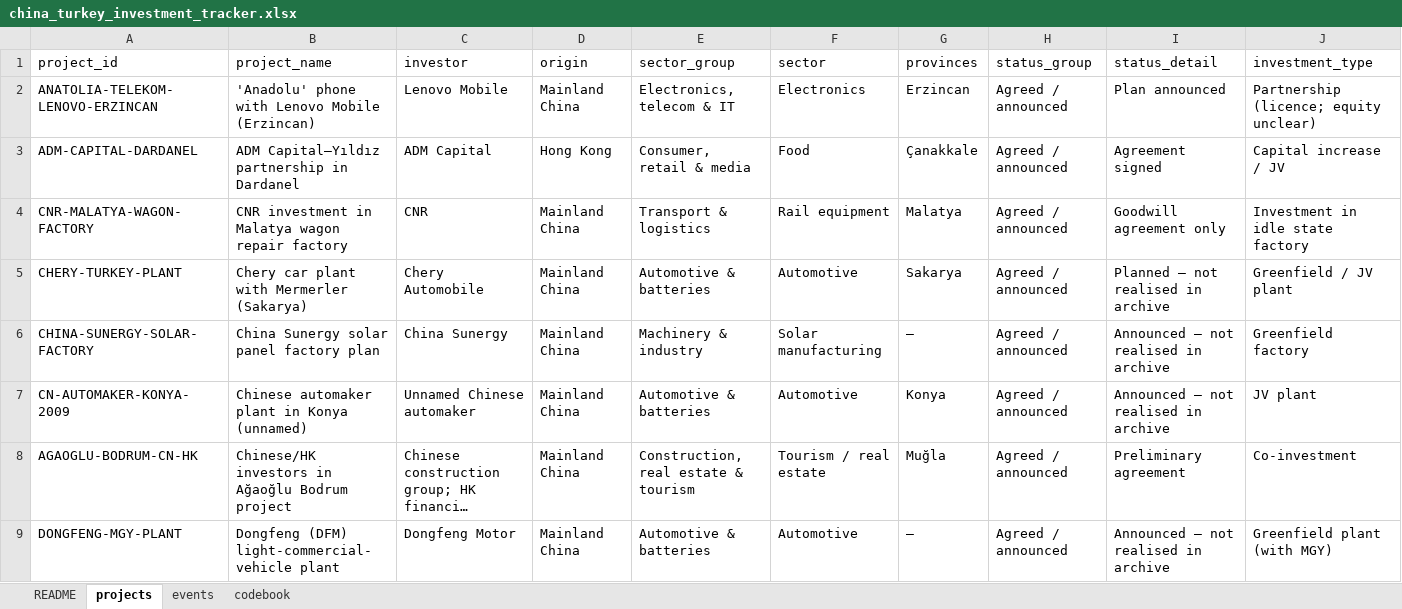
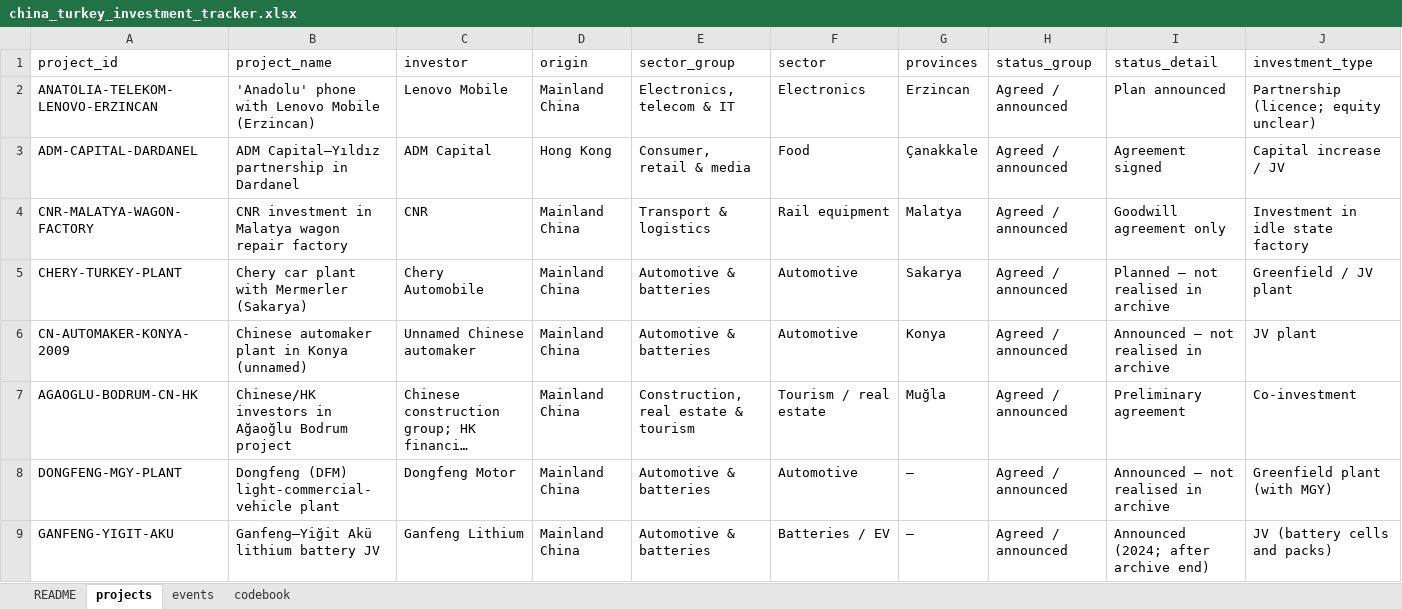
Before and after one commit to osmandemirbag/osmandemirbag.github.io, an Excel workbook: chineseinvestmenttracker/data/china_turkey_investment_tracker.xlsx, sheet projects, drawn as a sheet; only a part is shown; the shorter side is filled out with more unchanged rows; long unchanged cells end in …; values as stored, in another font and other column widths than the file's, no borders; removed rows and columns are numbered as before the commit, all else as after; rows hold the shown columns only; the diff covers the shown part only; the diff names each change by its address in the sheet, - before the commit and + after, or states it on an @@ line.

```diff
--- a/chineseinvestmenttracker/data/china_turkey_investment_tracker.xlsx (sheet projects)
+++ b/chineseinvestmenttracker/data/china_turkey_investment_tracker.xlsx (sheet projects)
-row 6: CHINA-SUNERGY-SOLAR-FACTORY | China Sunergy solar panel factory plan | China Sunergy | Mainland China | Machinery & industry | Solar manufacturing | — | Agreed / announced | Announced – not realised in archive | Greenfield factory
```
Also changed, not shown: 5 added rows and 31 edited cells elsewhere in this sheet, sheet events, sheet codebook, sheet README, 4 other files.
